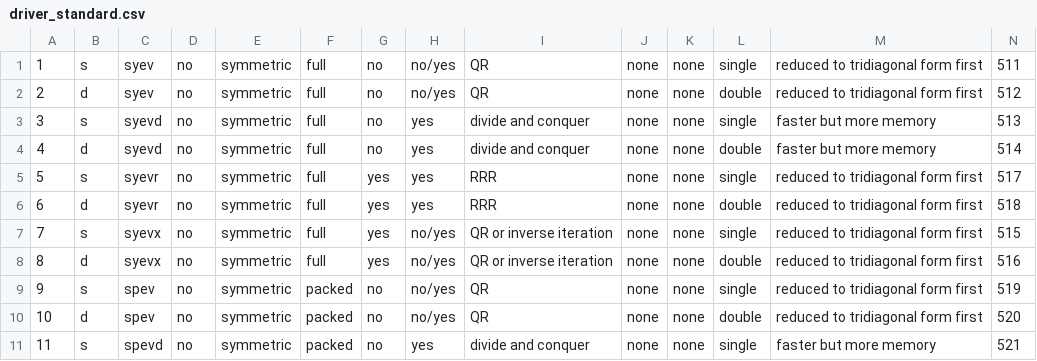
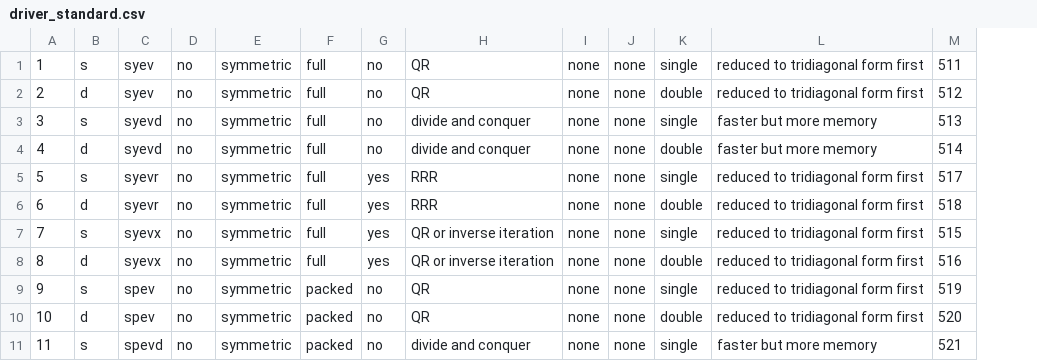
Before and after one commit to LighthouseHPC/lighthouse, a CSV file: src/Dlighthouse/lighthouse/database/lapack_eigen/driver_standard.csv, drawn as a sheet; only a part is shown; the diff names each change by its address in the sheet, - before the commit and + after, or states it on an @@ line.

Commit message:
removed the 'eigenvectors' column from the lapack_eigen_driver_standard table.

```diff
--- a/src/Dlighthouse/lighthouse/database/lapack_eigen/driver_standard.csv
+++ b/src/Dlighthouse/lighthouse/database/lapack_eigen/driver_standard.csv
-column H, rows 1-11: no/yes | no/yes | yes | yes | yes | yes | no/yes | no/yes | no/yes | no/yes | yes
```
Also changed, not shown: src/lighthouseProject/lighthouse/database/lapack_eigen/driver_standard.csv, 2 other files.
